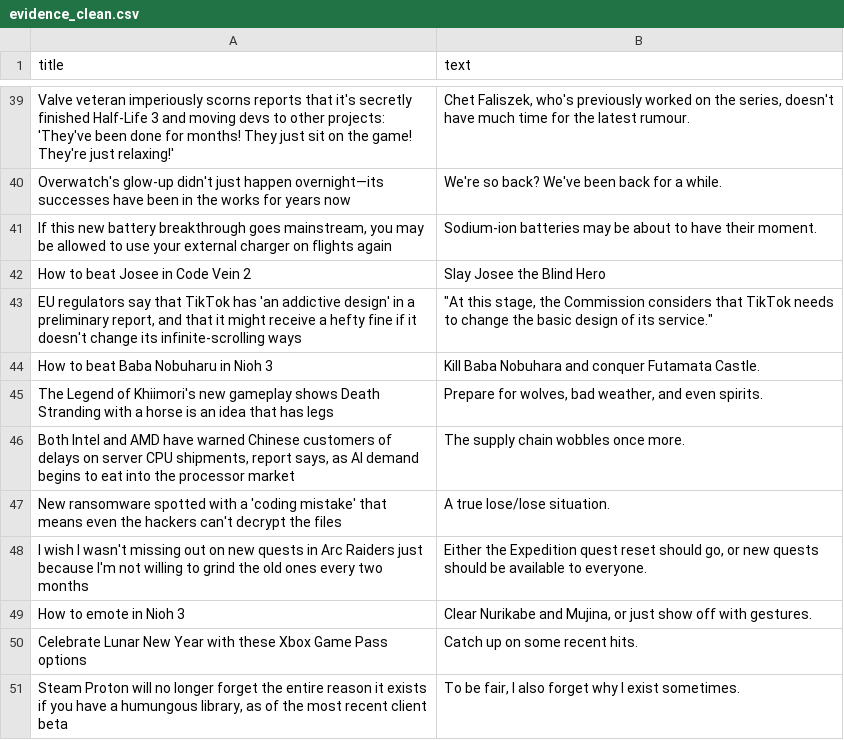
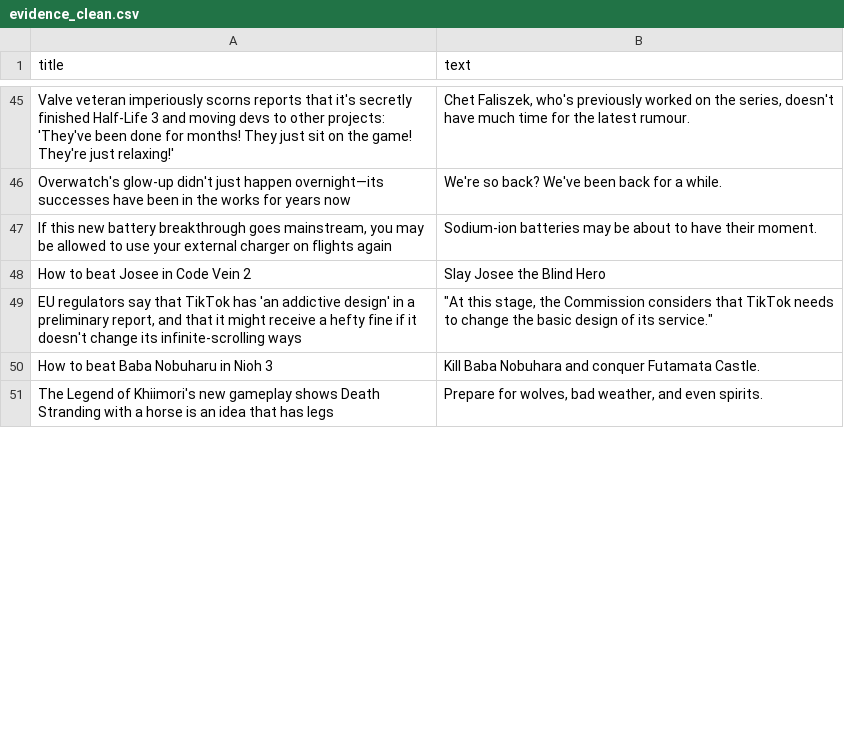
Before and after one commit to ROHIT05-ENG/gaming-news-project, a CSV file: data/evidence/evidence_clean.csv, drawn as a sheet; only a part is shown, gaps mark what is left out; removed rows and columns are numbered as before the commit, all else as after; the diff covers the shown part only; the diff names each change by its address in the sheet, - before the commit and + after, or states it on an @@ line.

```diff
--- a/data/evidence/evidence_clean.csv
+++ b/data/evidence/evidence_clean.csv
-row 46: Both Intel and AMD have warned Chinese customers of delays on server CPU shipments, report says, as AI demand begins to eat into the processor market | The supply chain wobbles once more.
-row 47: New ransomware spotted with a 'coding mistake' that means even the hackers can't decrypt the files | A true lose/lose situation.
-row 48: I wish I wasn't missing out on new quests in Arc Raiders just because I'm not willing to grind the old ones every two months | Either the Expedition quest reset should go, or new quests should be available to everyone.
-row 49: How to emote in Nioh 3 | Clear Nurikabe and Mujina, or just show off with gestures.
-row 50: Celebrate Lunar New Year with these Xbox Game Pass options | Catch up on some recent hits.
-row 51: Steam Proton will no longer forget the entire reason it exists if you have a humungous library, as of the most recent client beta | To be fair, I also forget why I exist sometimes.
```
Also changed, not shown: 13 added rows and 7 removed rows elsewhere in this file, data/evidence/evidence_raw.csv.
